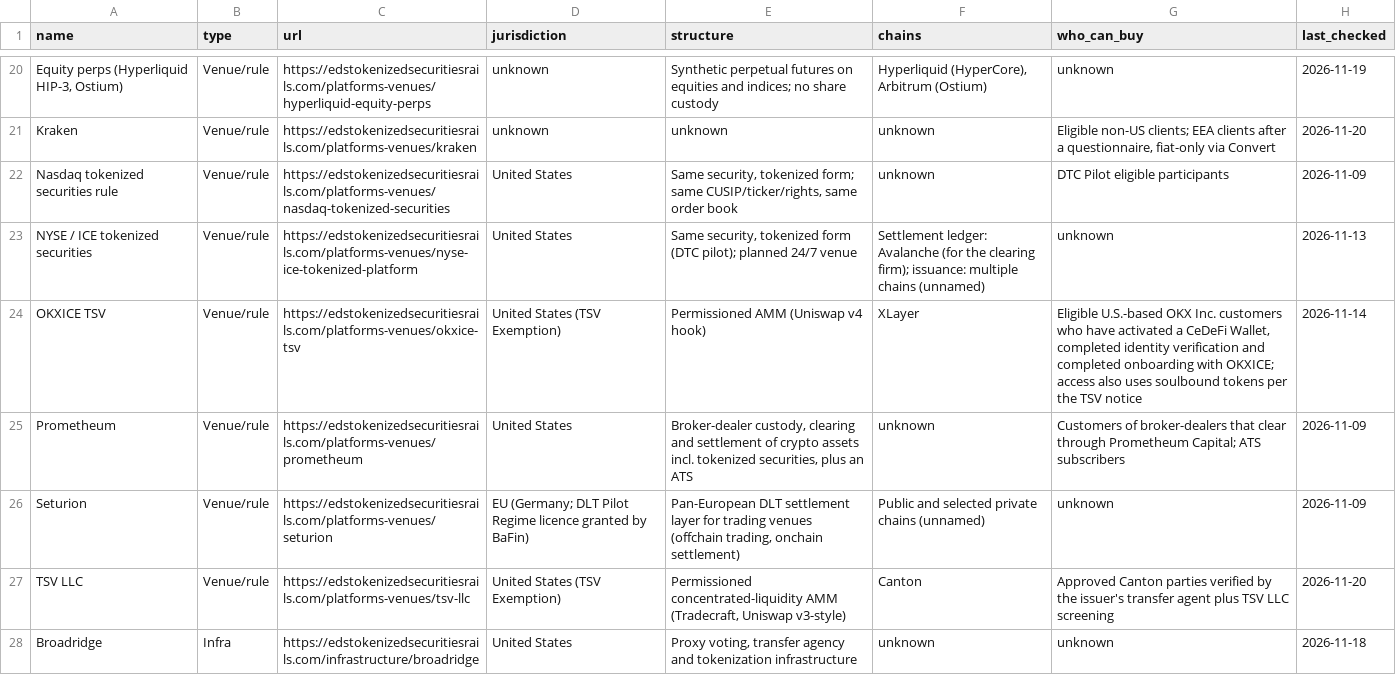
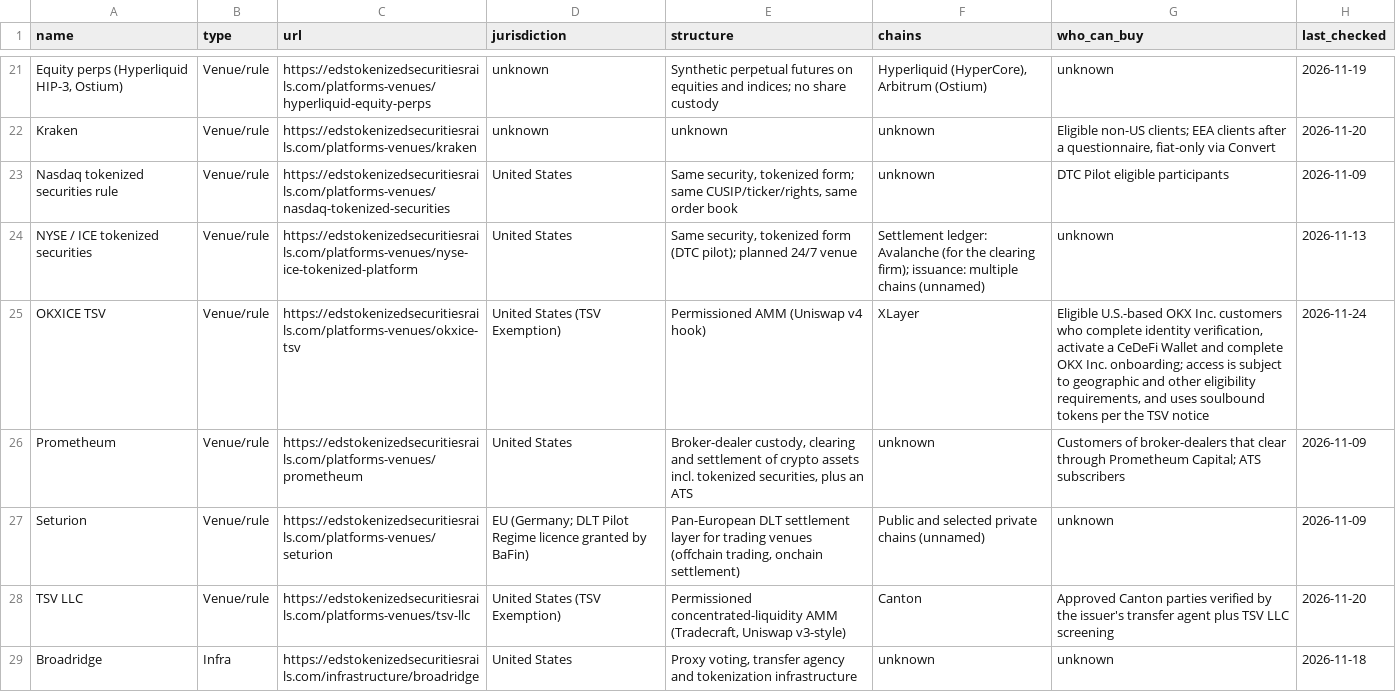
Before and after one commit to edyavno/edstokenizedsecuritiesrails, a CSV file: content/database.csv, drawn as a sheet; only a part is shown, gaps mark what is left out; the diff covers the shown part only.

```diff
--- a/content/database.csv
+++ b/content/database.csv
@@ -23,3 +24,3 @@ Nasdaq tokenized securities rule,Venue/rule,https://edstokenizedsecuritiesrails.
 NYSE / ICE tokenized securities,Venue/rule,https://edstokenizedsecuritiesrails.com/platforms-venues/nyse-ice-tokenized-platform,United States,"Same security, tokenized form (DTC pilot); planned 24/7 venue",Settlement ledger: Avalanche (for the clearing firm); issuance: multiple chains (unnamed),unknown,2026-11-13
-OKXICE TSV,Venue/rule,https://edstokenizedsecuritiesrails.com/platforms-venues/okxice-tsv,United States (TSV Exemption),Permissioned AMM (Uniswap v4 hook),XLayer,"Eligible U.S.-based OKX Inc. customers who have activated a CeDeFi Wallet, completed identity verification and completed onboarding with OKXICE; access also uses soulbound tokens per the TSV notice",2026-11-14
+OKXICE TSV,Venue/rule,https://edstokenizedsecuritiesrails.com/platforms-venues/okxice-tsv,United States (TSV Exemption),Permissioned AMM (Uniswap v4 hook),XLayer,"Eligible U.S.-based OKX Inc. customers who complete identity verification, activate a CeDeFi Wallet and complete OKX Inc. onboarding; access is subject to geographic and other eligibility requirements, and uses soulbound tokens per the TSV notice",2026-11-24
 Prometheum,Venue/rule,https://edstokenizedsecuritiesrails.com/platforms-venues/prometheum,United States,"Broker-dealer custody, clearing and settlement of crypto assets incl. tokenized securities, plus an ATS",unknown,Customers of broker-dealers that clear through Prometheum Capital; ATS subscribers,2026-11-09
```
Also changed, not shown: 1 added row and 5 edited cells elsewhere in this file, 38 other files.
